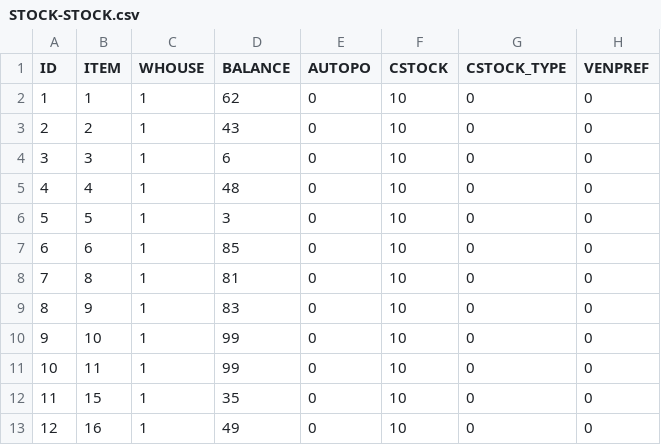
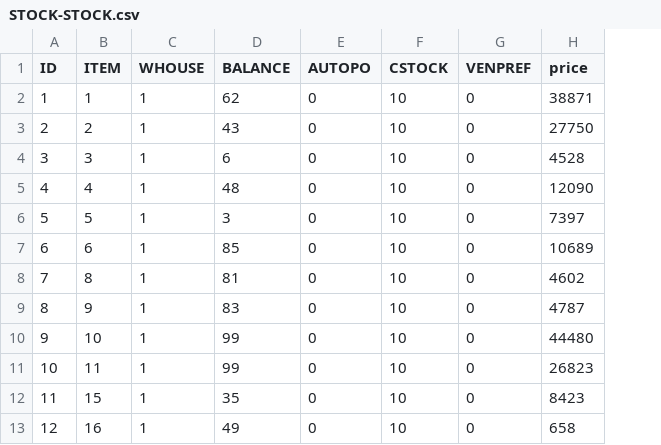
Before and after one commit to sivaiitroracle9/inven-mgmt, a CSV file: WebContent/data/STOCK-STOCK.csv, drawn as a sheet; only a part is shown; removed rows and columns are numbered as before the commit, all else as after; the diff names each change by its address in the sheet, - before the commit and + after, or states it on an @@ line.

Commit message:
Inventory Value.

```diff
--- a/WebContent/data/STOCK-STOCK.csv
+++ b/WebContent/data/STOCK-STOCK.csv
-column G (CSTOCK_TYPE), rows 2-13: all 0
+column H (price), rows 2-13: 38871 | 27750 | 4528 | 12090 | 7397 | 10689 | 4602 | 4787 | 44480 | 26823 | 8423 | 658
```
Also changed, not shown: WebContent/data/STATUS-STATUS.csv, 19 other files.
